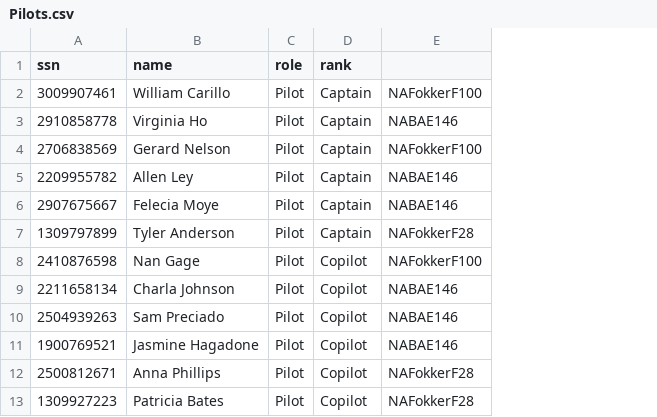
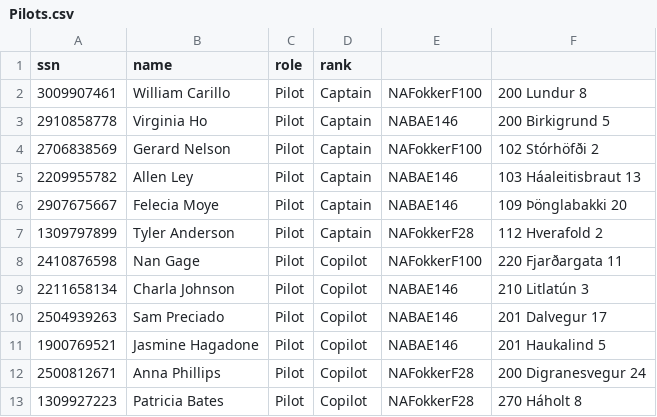
Before and after one commit to harpasteingrims/Dagbok, a CSV file: IO_folder/Pilots.csv, drawn as a sheet; the diff names each change by its address in the sheet, - before the commit and + after, or states it on an @@ line.

Commit message:
gerdi adress

```diff
--- a/IO_folder/Pilots.csv
+++ b/IO_folder/Pilots.csv
+column F, rows 2-13: 200 Lundur 8 | 200 Birkigrund 5 | 102 Stórhöfði 2 | 103 Háaleitisbraut 13 | 109 Þönglabakki 20 | 112 Hverafold 2 | 220 Fjarðargata 11 | 210 Litlatún 3 | 201 Dalvegur 17 | 201 Haukalind 5 | 200 Digranesvegur 24 | 270 Háholt 8
```
